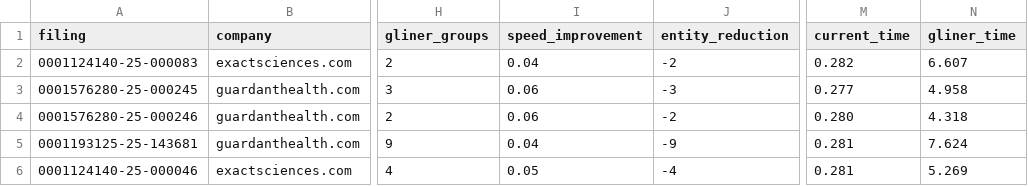
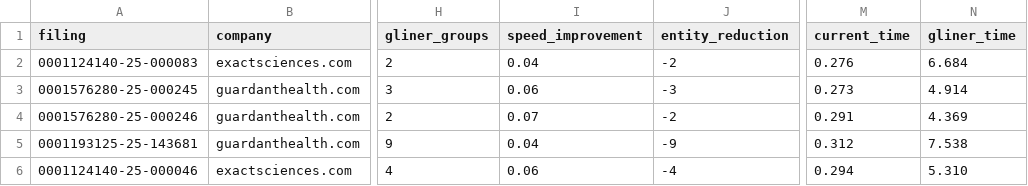
Before and after one commit to amiralpert/SmartReach, a CSV file: BizIntel/test_results/gliner_comparison.csv, drawn as a sheet; only a part is shown, gaps mark what is left out; the diff names each change by its address in the sheet, - before the commit and + after, or states it on an @@ line.

Commit message:
GLiNER test results - 2025-09-21 02:18
Automatically committed by GLiNER test runner
Test results saved for analysis and comparison

```diff
--- a/BizIntel/test_results/gliner_comparison.csv
+++ b/BizIntel/test_results/gliner_comparison.csv
-M2 (current_time): 0.282
+M2 (current_time): 0.276
-N2 (gliner_time): 6.607
+N2 (gliner_time): 6.684
-M3 (current_time): 0.277
+M3 (current_time): 0.273
-N3 (gliner_time): 4.958
+N3 (gliner_time): 4.914
-I4 (speed_improvement): 0.06
+I4 (speed_improvement): 0.07
-M4 (current_time): 0.280
+M4 (current_time): 0.291
-N4 (gliner_time): 4.318
+N4 (gliner_time): 4.369
-M5 (current_time): 0.281
+M5 (current_time): 0.312
-N5 (gliner_time): 7.624
+N5 (gliner_time): 7.538
-I6 (speed_improvement): 0.05
+I6 (speed_improvement): 0.06
-M6 (current_time): 0.281
+M6 (current_time): 0.294
-N6 (gliner_time): 5.269
+N6 (gliner_time): 5.310
```
Also changed, not shown: 12 other files.
